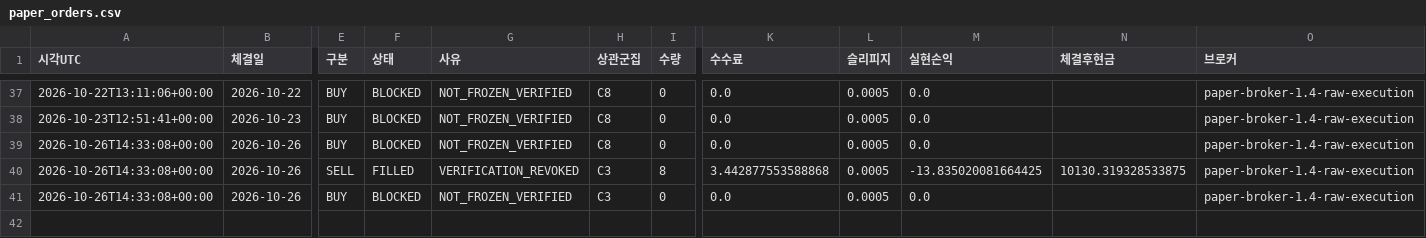
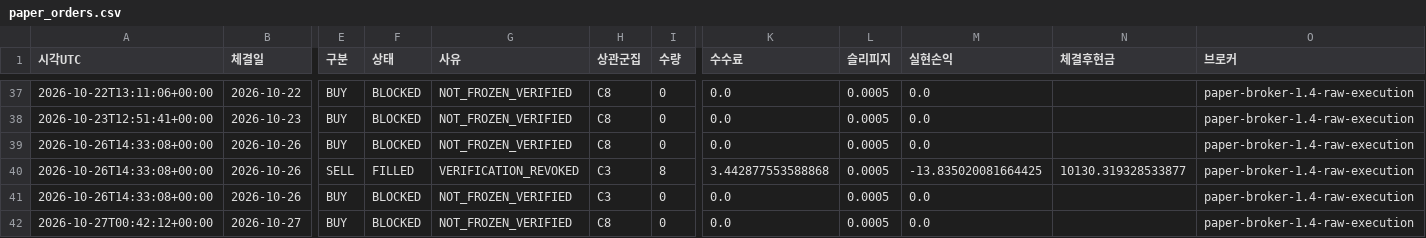
Before and after one commit to dg4200355-arch/apex-ai-trading-bot, a CSV file: reports/paper_orders.csv, drawn as a sheet; only a part is shown, gaps mark what is left out; rows hold the shown columns only; the diff names each change by its address in the sheet, - before the commit and + after, or states it on an @@ line.

```diff
--- a/reports/paper_orders.csv
+++ b/reports/paper_orders.csv
-N40 (체결후현금): 10130.319328533875
+N40 (체결후현금): 10130.319328533877
+row 42: 2026-10-27T00:42:12+00:00 | 2026-10-27 | BUY | BLOCKED | NOT_FROZEN_VERIFIED | C8 | 0 | 0.0 | 0.0005 | 0.0 |  | paper-broker-1.4-raw-execution
```
Also changed, not shown: reports/latest_confirmation.csv, reports/latest_validation.csv, 12 other files.
